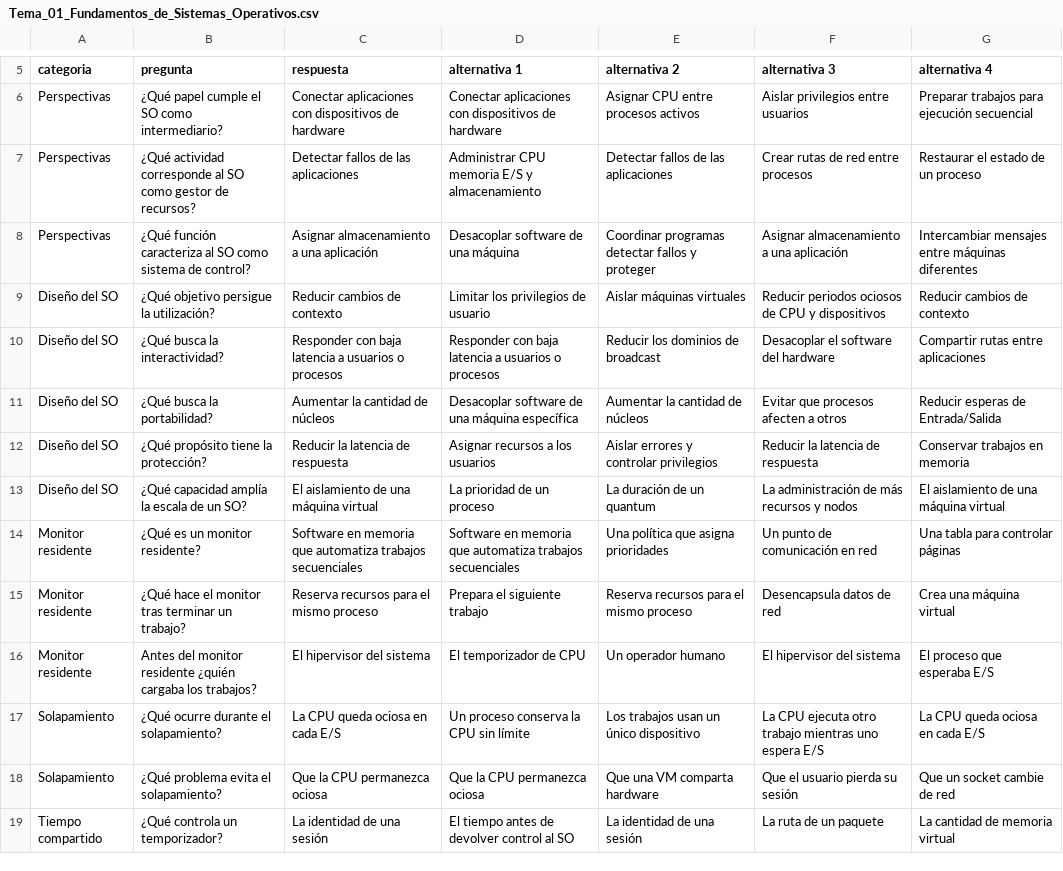
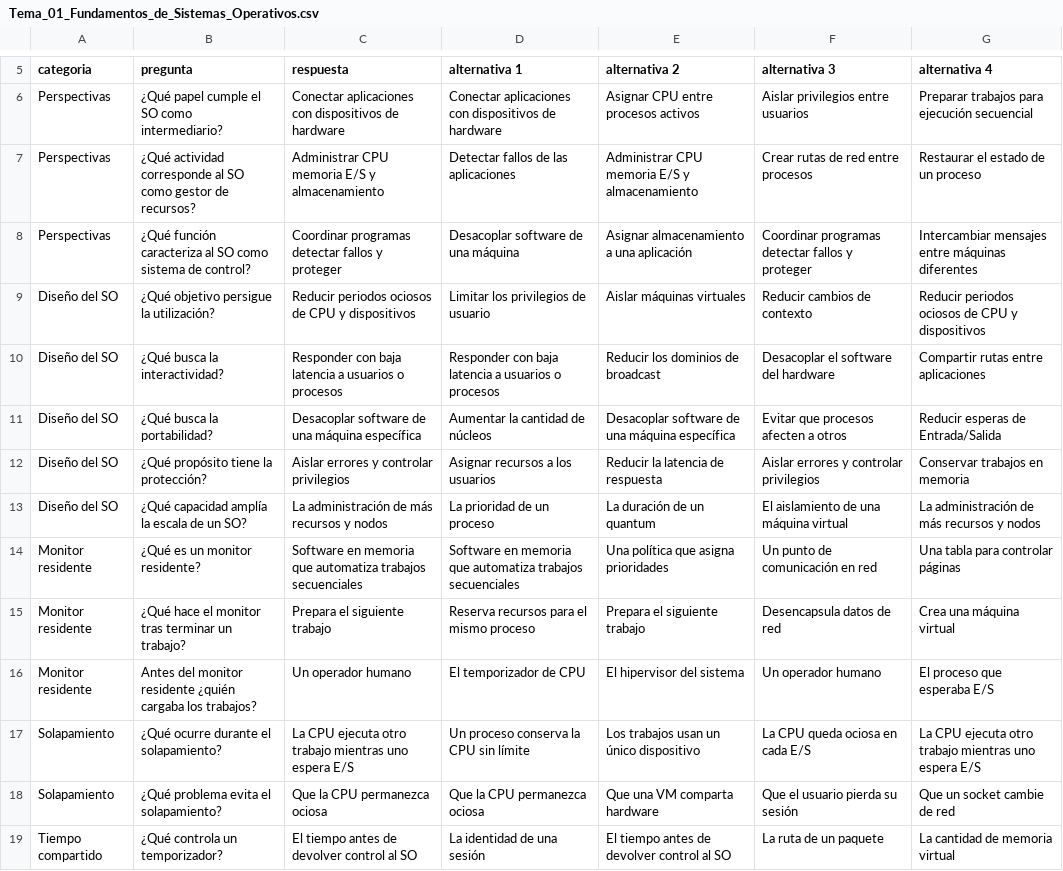
Before and after one commit to SaulSivincha/flashcards, a CSV file: cursos/Sistemas Operativos/Tema_01_Fundamentos_de_Sistemas_Operativos.csv, drawn as a sheet; only a part is shown, gaps mark what is left out; the diff covers the shown part only.

Commit message:
fix: corregir respuestas de sistemas operativos

```diff
--- a/cursos/Sistemas Operativos/Tema_01_Fundamentos_de_Sistemas_Operativos.csv
+++ b/cursos/Sistemas Operativos/Tema_01_Fundamentos_de_Sistemas_Operativos.csv
@@ -6,14 +6,14 @@ categoria,pregunta,respuesta,alternativa 1,alternativa 2,alternativa 3,alternati
 Perspectivas,¿Qué papel cumple el SO como intermediario?,Conectar aplicaciones con dispositivos de hardware,Conectar aplicaciones con dispositivos de hardware,Asignar CPU entre procesos activos,Aislar privilegios entre usuarios,Preparar trabajos para ejecución secuencial
-Perspectivas,¿Qué actividad corresponde al SO como gestor de recursos?,Detectar fallos de las aplicaciones,Administrar CPU memoria E/S y almacenamiento,Detectar fallos de las aplicaciones,Crear rutas de red entre procesos,Restaurar el estado de un proceso
-Perspectivas,¿Qué función caracteriza al SO como sistema de control?,Asignar almacenamiento a una aplicación,Desacoplar software de una máquina,Coordinar programas detectar fallos y proteger,Asignar almacenamiento a una aplicación,Intercambiar mensajes entre máquinas diferentes
-Diseño del SO,¿Qué objetivo persigue la utilización?,Reducir cambios de contexto,Limitar los privilegios de usuario,Aislar máquinas virtuales,Reducir periodos ociosos de CPU y dispositivos,Reducir cambios de contexto
+Perspectivas,¿Qué actividad corresponde al SO como gestor de recursos?,Administrar CPU memoria E/S y almacenamiento,Detectar fallos de las aplicaciones,Administrar CPU memoria E/S y almacenamiento,Crear rutas de red entre procesos,Restaurar el estado de un proceso
+Perspectivas,¿Qué función caracteriza al SO como sistema de control?,Coordinar programas detectar fallos y proteger,Desacoplar software de una máquina,Asignar almacenamiento a una aplicación,Coordinar programas detectar fallos y proteger,Intercambiar mensajes entre máquinas diferentes
+Diseño del SO,¿Qué objetivo persigue la utilización?,Reducir periodos ociosos de CPU y dispositivos,Limitar los privilegios de usuario,Aislar máquinas virtuales,Reducir cambios de contexto,Reducir periodos ociosos de CPU y dispositivos
 Diseño del SO,¿Qué busca la interactividad?,Responder con baja latencia a usuarios o procesos,Responder con baja latencia a usuarios o procesos,Reducir los dominios de broadcast,Desacoplar el software del hardware,Compartir rutas entre aplicaciones
-Diseño del SO,¿Qué busca la portabilidad?,Aumentar la cantidad de núcleos,Desacoplar software de una máquina específica,Aumentar la cantidad de núcleos,Evitar que procesos afecten a otros,Reducir esperas de Entrada/Salida
-Diseño del SO,¿Qué propósito tiene la protección?,Reducir la latencia de respuesta,Asignar recursos a los usuarios,Aislar errores y controlar privilegios,Reducir la latencia de respuesta,Conservar trabajos en memoria
-Diseño del SO,¿Qué capacidad amplía la escala de un SO?,El aislamiento de una máquina virtual,La prioridad de un proceso,La duración de un quantum,La administración de más recursos y nodos,El aislamiento de una máquina virtual
+Diseño del SO,¿Qué busca la portabilidad?,Desacoplar software de una máquina específica,Aumentar la cantidad de núcleos,Desacoplar software de una máquina específica,Evitar que procesos afecten a otros,Reducir esperas de Entrada/Salida
+Diseño del SO,¿Qué propósito tiene la protección?,Aislar errores y controlar privilegios,Asignar recursos a los usuarios,Reducir la latencia de respuesta,Aislar errores y controlar privilegios,Conservar trabajos en memoria
+Diseño del SO,¿Qué capacidad amplía la escala de un SO?,La administración de más recursos y nodos,La prioridad de un proceso,La duración de un quantum,El aislamiento de una máquina virtual,La administración de más recursos y nodos
 Monitor residente,¿Qué es un monitor residente?,Software en memoria que automatiza trabajos secuenciales,Software en memoria que automatiza trabajos secuenciales,Una política que asigna prioridades,Un punto de comunicación en red,Una tabla para controlar páginas
-Monitor residente,¿Qué hace el monitor tras terminar un trabajo?,Reserva recursos para el mismo proceso,Prepara el siguiente trabajo,Reserva recursos para el mismo proceso,Desencapsula datos de red,Crea una máquina virtual
-Monitor residente,Antes del monitor residente ¿quién cargaba los trabajos?,El hipervisor del sistema,El temporizador de CPU,Un operador humano,El hipervisor del sistema,El proceso que esperaba E/S
-Solapamiento,¿Qué ocurre durante el solapamiento?,La CPU queda ociosa en cada E/S,Un proceso conserva la CPU sin límite,Los trabajos usan un único dispositivo,La CPU ejecuta otro trabajo mientras uno espera E/S,La CPU queda ociosa en cada E/S
+Monitor residente,¿Qué hace el monitor tras terminar un trabajo?,Prepara el siguiente trabajo,Reserva recursos para el mismo proceso,Prepara el siguiente trabajo,Desencapsula datos de red,Crea una máquina virtual
+Monitor residente,Antes del monitor residente ¿quién cargaba los trabajos?,Un operador humano,El temporizador de CPU,El hipervisor del sistema,Un operador humano,El proceso que esperaba E/S
+Solapamiento,¿Qué ocurre durante el solapamiento?,La CPU ejecuta otro trabajo mientras uno espera E/S,Un proceso conserva la CPU sin límite,Los trabajos usan un único dispositivo,La CPU queda ociosa en cada E/S,La CPU ejecuta otro trabajo mientras uno espera E/S
 Solapamiento,¿Qué problema evita el solapamiento?,Que la CPU permanezca ociosa,Que la CPU permanezca ociosa,Que una VM comparta hardware,Que el usuario pierda su sesión,Que un socket cambie de red
-Tiempo compartido,¿Qué controla un temporizador?,La identidad de una sesión,El tiempo antes de devolver control al SO,La identidad de una sesión,La ruta de un paquete,La cantidad de memoria virtual
+Tiempo compartido,¿Qué controla un temporizador?,El tiempo antes de devolver control al SO,La identidad de una sesión,El tiempo antes de devolver control al SO,La ruta de un paquete,La cantidad de memoria virtual
```
Also changed, not shown: 33 edited cells elsewhere in this file, 2 other files.
